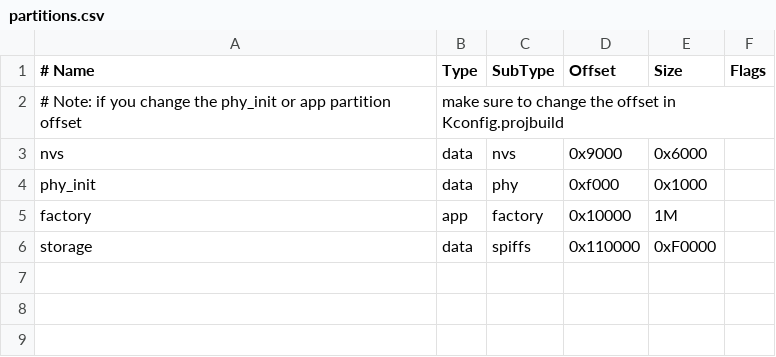
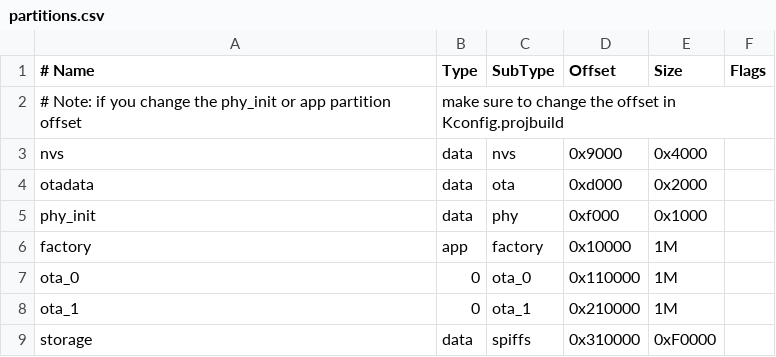
Before and after one commit to ys1797/esp32_hd, a CSV file: partitions.csv, drawn as a sheet.

Commit message:
sdkconfig and partition update

```diff
--- a/partitions.csv
+++ b/partitions.csv
@@ -2,5 +2,8 @@
 # Note: if you change the phy_init or app partition offset, make sure to change the offset in Kconfig.projbuild
-nvs,      data, nvs,     0x9000,  0x6000,
+nvs,      data, nvs,     0x9000,  0x4000,
+otadata,  data, ota,     0xd000,  0x2000,
 phy_init, data, phy,     0xf000,  0x1000,
 factory,  app,  factory, 0x10000, 1M,
-storage,  data, spiffs,  0x110000, 0xF0000,
+ota_0,    0,    ota_0,  0x110000, 1M,
+ota_1,    0,    ota_1,  0x210000, 1M,
+storage,  data, spiffs,  0x310000, 0xF0000,
```
Also changed, not shown: 1 other file.
